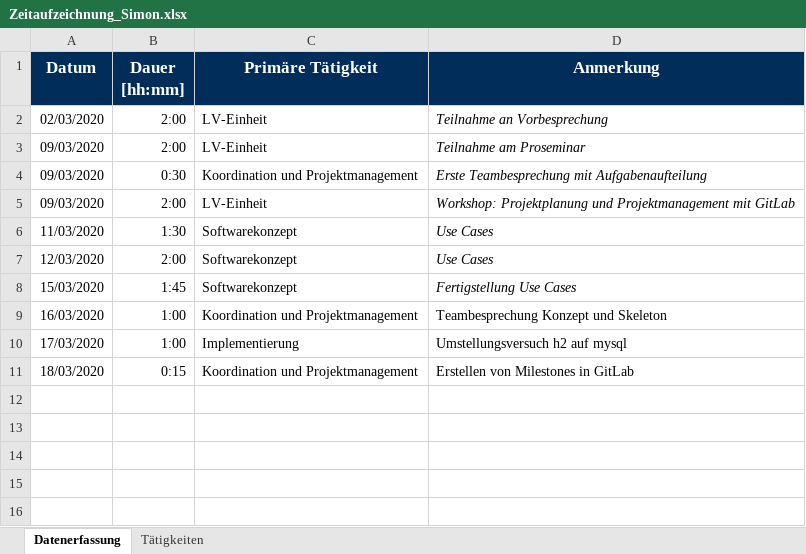
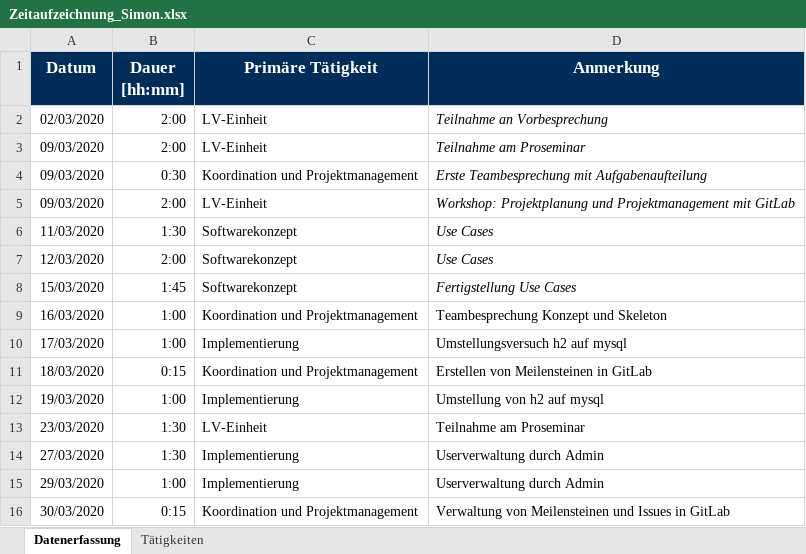
Before and after one commit to calvingehrer/Timeflip, an Excel workbook: Documentation/Time Management/Zeitaufzeichnung_Simon.xlsx, sheet Datenerfassung, drawn as a sheet; values as stored, in another font and other column widths than the file's, no borders; charts and pictures not drawn; the diff names each change by its address in the sheet, - before the commit and + after, or states it on an @@ line.

Commit message:
Replace Zeitaufzeichnung_Simon.xlsx

```diff
--- a/Documentation/Time Management/Zeitaufzeichnung_Simon.xlsx (sheet Datenerfassung)
+++ b/Documentation/Time Management/Zeitaufzeichnung_Simon.xlsx (sheet Datenerfassung)
-D11 (Anmerkung): Erstellen von Milestones in GitLab
+D11 (Anmerkung): Erstellen von Meilensteinen in GitLab
+row 12: 19/03/2020 | 1:00 | Implementierung | Umstellung von h2 auf mysql
+row 13: 23/03/2020 | 1:30 | LV-Einheit | Teilnahme am Proseminar
+row 14: 27/03/2020 | 1:30 | Implementierung | Userverwaltung durch Admin
+row 15: 29/03/2020 | 1:00 | Implementierung | Userverwaltung durch Admin
+row 16: 30/03/2020 | 0:15 | Koordination und Projektmanagement | Verwaltung von Meilensteinen und Issues in GitLab
```
Also changed, not shown: charts or pictures.
